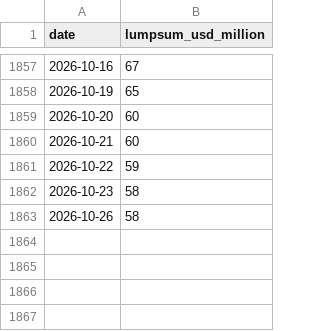
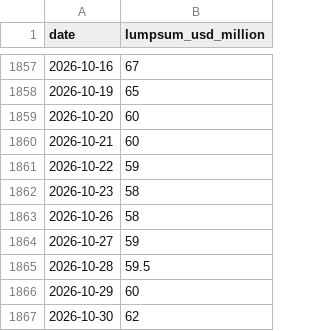
Before and after one commit to Data4ThePeople/VLCC, a CSV file: data/fearnleys_vlcc_usg_asia_lumpsum_daily.csv, drawn as a sheet; only a part is shown, gaps mark what is left out; the diff names each change by its address in the sheet, - before the commit and + after, or states it on an @@ line.

```diff
--- a/data/fearnleys_vlcc_usg_asia_lumpsum_daily.csv
+++ b/data/fearnleys_vlcc_usg_asia_lumpsum_daily.csv
+row 1864: 2026-10-27 | 59
+row 1865: 2026-10-28 | 59.5
+row 1866: 2026-10-29 | 60
+row 1867: 2026-10-30 | 62
```
Also changed, not shown: data/baltic_td3c_weekly.csv, data/brent_weekly.csv, 6 other files.
